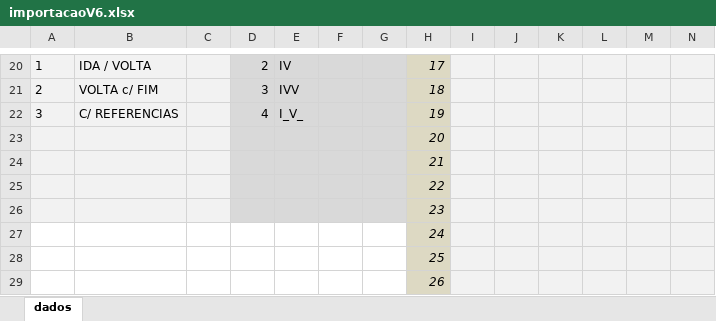
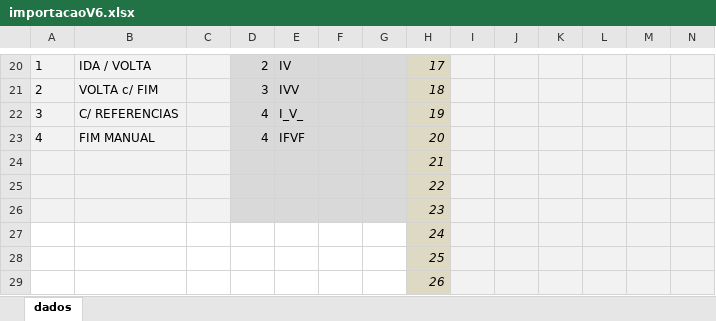
Before and after one commit to castelhano/praxio_import_prog, an Excel workbook: importacaoV6.xlsx, sheet dados, drawn as a sheet; only a part is shown, gaps mark what is left out; values as stored, in another font and other column widths than the file's, no borders; conditional formats not drawn; removed rows and columns are numbered as before the commit, all else as after; rows hold the shown columns only; the diff names each change by its address in the sheet, - before the commit and + after, or states it on an @@ line.

Commit message:
Consolidado manual V6

```diff
--- a/importacaoV6.xlsx (sheet dados)
+++ b/importacaoV6.xlsx (sheet dados)
-row 23:  |  |  |  |  |  |  | 20
+row 23: 4 | FIM MANUAL |  | 4 | IFVF |  |  | 20
```
Also changed, not shown: 1 other file.
